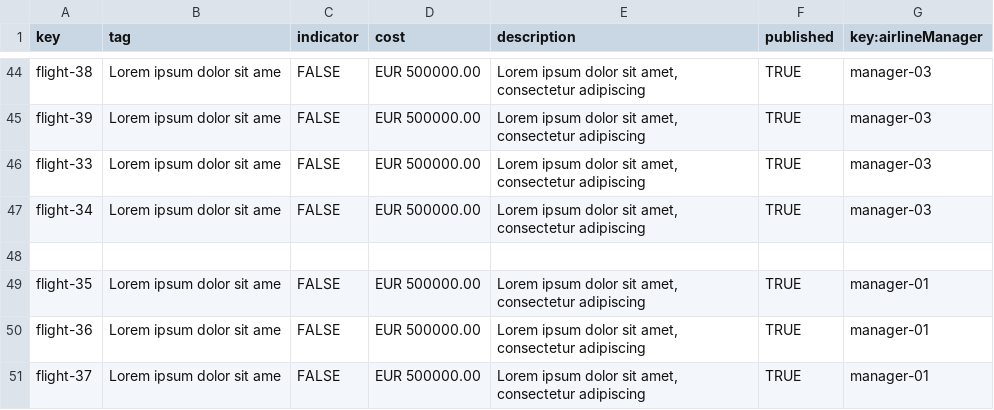
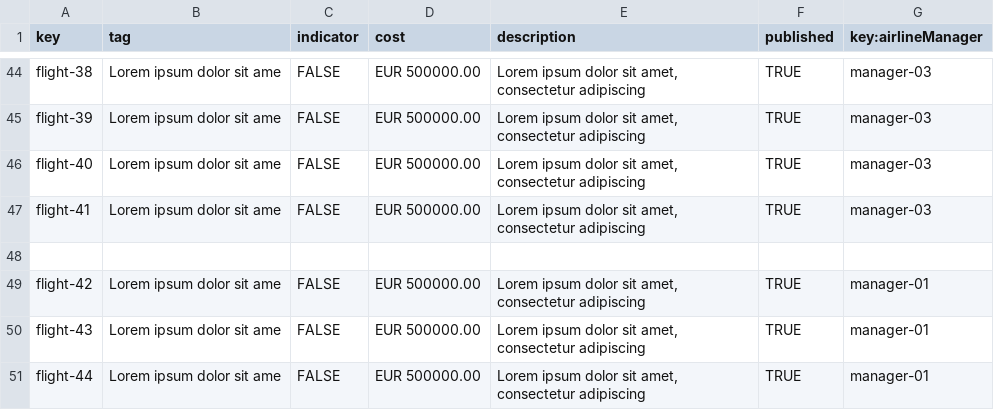
Before and after one commit to adolfoborrego/Acme-ANS, a CSV file: src/main/resources/WEB-INF/data/sample/flight.csv, drawn as a sheet; only a part is shown, gaps mark what is left out.

```diff
--- a/src/main/resources/WEB-INF/data/sample/flight.csv
+++ b/src/main/resources/WEB-INF/data/sample/flight.csv
@@ -45,7 +45,7 @@ flight-38,Lorem ipsum dolor sit ame,FALSE,EUR 500000.00,"Lorem ipsum dolor sit a
 flight-39,Lorem ipsum dolor sit ame,FALSE,EUR 500000.00,"Lorem ipsum dolor sit amet, consectetur adipiscing",TRUE,manager-03
-flight-33,Lorem ipsum dolor sit ame,FALSE,EUR 500000.00,"Lorem ipsum dolor sit amet, consectetur adipiscing",TRUE,manager-03
-flight-34,Lorem ipsum dolor sit ame,FALSE,EUR 500000.00,"Lorem ipsum dolor sit amet, consectetur adipiscing",TRUE,manager-03
+flight-40,Lorem ipsum dolor sit ame,FALSE,EUR 500000.00,"Lorem ipsum dolor sit amet, consectetur adipiscing",TRUE,manager-03
+flight-41,Lorem ipsum dolor sit ame,FALSE,EUR 500000.00,"Lorem ipsum dolor sit amet, consectetur adipiscing",TRUE,manager-03
 
-flight-35,Lorem ipsum dolor sit ame,FALSE,EUR 500000.00,"Lorem ipsum dolor sit amet, consectetur adipiscing",TRUE,manager-01
-flight-36,Lorem ipsum dolor sit ame,FALSE,EUR 500000.00,"Lorem ipsum dolor sit amet, consectetur adipiscing",TRUE,manager-01
-flight-37,Lorem ipsum dolor sit ame,FALSE,EUR 500000.00,"Lorem ipsum dolor sit amet, consectetur adipiscing",TRUE,manager-01
+flight-42,Lorem ipsum dolor sit ame,FALSE,EUR 500000.00,"Lorem ipsum dolor sit amet, consectetur adipiscing",TRUE,manager-01
+flight-43,Lorem ipsum dolor sit ame,FALSE,EUR 500000.00,"Lorem ipsum dolor sit amet, consectetur adipiscing",TRUE,manager-01
+flight-44,Lorem ipsum dolor sit ame,FALSE,EUR 500000.00,"Lorem ipsum dolor sit amet, consectetur adipiscing",TRUE,manager-01
```
Also changed, not shown: src/main/resources/WEB-INF/data/sample/flightAssignment.csv, src/main/resources/WEB-INF/data/sample/leg.csv.
